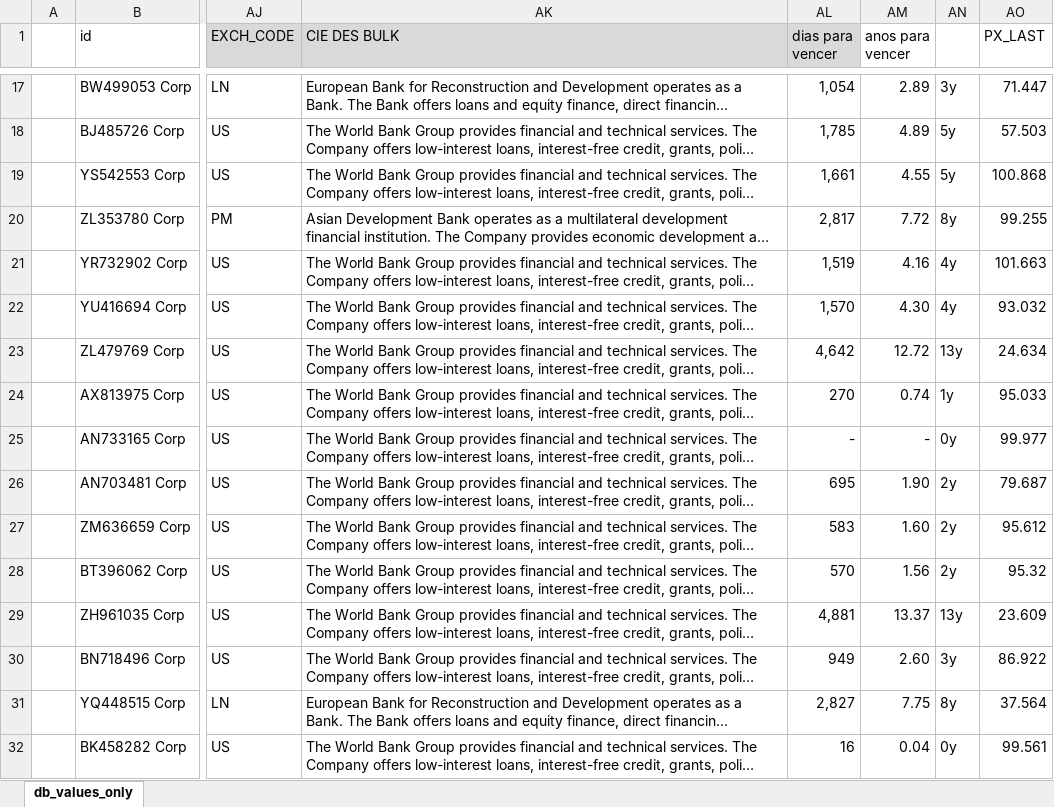
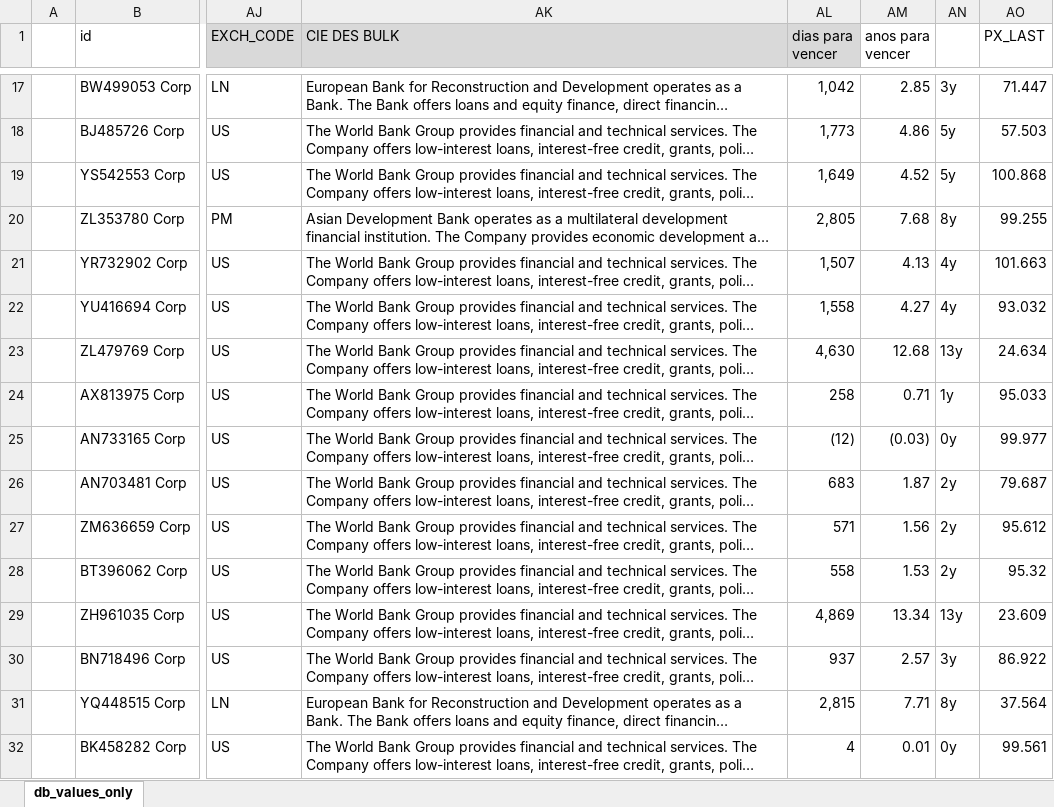
Before and after one commit to thiagossiqueira/econ_research_archive, an Excel workbook: datos_y_modelos/Domestic/supra.xlsx, sheet db_values_only, drawn as a sheet; only a part is shown, gaps mark what is left out; long unchanged cells end in …; values as stored, in another font and other column widths than the file's, no borders; the diff covers the shown part only; the diff names each change by its address in the sheet, - before the commit and + after, or states it on an @@ line.

```diff
--- a/datos_y_modelos/Domestic/supra.xlsx (sheet db_values_only)
+++ b/datos_y_modelos/Domestic/supra.xlsx (sheet db_values_only)
-AL17 (dias para vencer): 1,054
+AL17 (dias para vencer): 1,042
-AM17 (anos para vencer): 2.89
+AM17 (anos para vencer): 2.85
-AL18 (dias para vencer): 1,785
+AL18 (dias para vencer): 1,773
-AM18 (anos para vencer): 4.89
+AM18 (anos para vencer): 4.86
-AL19 (dias para vencer): 1,661
+AL19 (dias para vencer): 1,649
-AM19 (anos para vencer): 4.55
+AM19 (anos para vencer): 4.52
-AL20 (dias para vencer): 2,817
+AL20 (dias para vencer): 2,805
-AM20 (anos para vencer): 7.72
+AM20 (anos para vencer): 7.68
-AL21 (dias para vencer): 1,519
+AL21 (dias para vencer): 1,507
-AM21 (anos para vencer): 4.16
+AM21 (anos para vencer): 4.13
-AL22 (dias para vencer): 1,570
+AL22 (dias para vencer): 1,558
-AM22 (anos para vencer): 4.30
+AM22 (anos para vencer): 4.27
-AL23 (dias para vencer): 4,642
+AL23 (dias para vencer): 4,630
-AM23 (anos para vencer): 12.72
+AM23 (anos para vencer): 12.68
-AL24 (dias para vencer): 270
+AL24 (dias para vencer): 258
-AM24 (anos para vencer): 0.74
+AM24 (anos para vencer): 0.71
-AL25 (dias para vencer): -
+AL25 (dias para vencer): (12)
-AM25 (anos para vencer): -
+AM25 (anos para vencer): (0.03)
-AL26 (dias para vencer): 695
+AL26 (dias para vencer): 683
-AM26 (anos para vencer): 1.90
+AM26 (anos para vencer): 1.87
-AL27 (dias para vencer): 583
+AL27 (dias para vencer): 571
-AM27 (anos para vencer): 1.60
+AM27 (anos para vencer): 1.56
-AL28 (dias para vencer): 570
+AL28 (dias para vencer): 558
-AM28 (anos para vencer): 1.56
+AM28 (anos para vencer): 1.53
-AL29 (dias para vencer): 4,881
+AL29 (dias para vencer): 4,869
-AM29 (anos para vencer): 13.37
+AM29 (anos para vencer): 13.34
-AL30 (dias para vencer): 949
+AL30 (dias para vencer): 937
-AM30 (anos para vencer): 2.60
+AM30 (anos para vencer): 2.57
-AL31 (dias para vencer): 2,827
+AL31 (dias para vencer): 2,815
-AM31 (anos para vencer): 7.75
+AM31 (anos para vencer): 7.71
-AL32 (dias para vencer): 16
+AL32 (dias para vencer): 4
-AM32 (anos para vencer): 0.04
+AM32 (anos para vencer): 0.01
```
Also changed, not shown: 96 edited cells elsewhere in this sheet, datos_y_modelos/db/supranational_bonds/hp.xlsx, datos_y_modelos/db/supranational_bonds/ya.xlsx, 5 other files.
